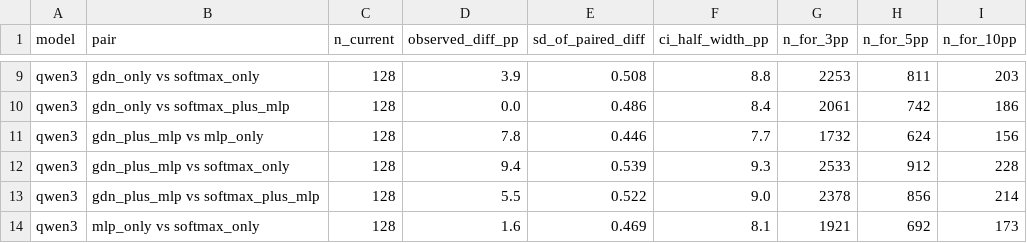
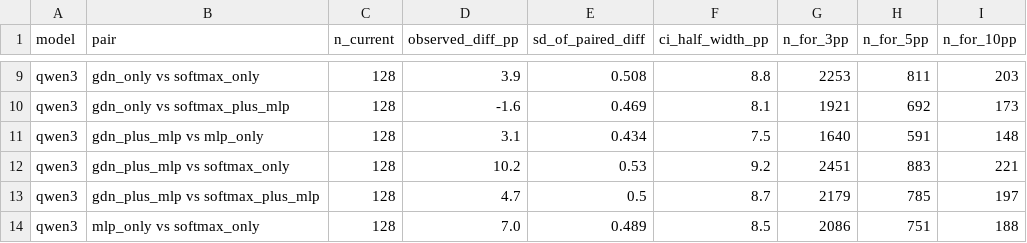
Before and after one commit to hecboar/lora-placement-hybrid, a CSV file: reanalysis/power_analysis_gsm8k.csv, drawn as a sheet; only a part is shown, gaps mark what is left out; the diff covers the shown part only; the diff names each change by its address in the sheet, - before the commit and + after, or states it on an @@ line.

```diff
--- a/reanalysis/power_analysis_gsm8k.csv
+++ b/reanalysis/power_analysis_gsm8k.csv
-D10 (observed_diff_pp): 0.0
+D10 (observed_diff_pp): -1.6
-E10 (sd_of_paired_diff): 0.486
+E10 (sd_of_paired_diff): 0.469
-F10 (ci_half_width_pp): 8.4
+F10 (ci_half_width_pp): 8.1
-G10 (n_for_3pp): 2061
+G10 (n_for_3pp): 1921
-H10 (n_for_5pp): 742
+H10 (n_for_5pp): 692
-I10 (n_for_10pp): 186
+I10 (n_for_10pp): 173
-D11 (observed_diff_pp): 7.8
+D11 (observed_diff_pp): 3.1
-E11 (sd_of_paired_diff): 0.446
+E11 (sd_of_paired_diff): 0.434
-F11 (ci_half_width_pp): 7.7
+F11 (ci_half_width_pp): 7.5
-G11 (n_for_3pp): 1732
+G11 (n_for_3pp): 1640
-H11 (n_for_5pp): 624
+H11 (n_for_5pp): 591
-I11 (n_for_10pp): 156
+I11 (n_for_10pp): 148
-D12 (observed_diff_pp): 9.4
+D12 (observed_diff_pp): 10.2
-E12 (sd_of_paired_diff): 0.539
+E12 (sd_of_paired_diff): 0.53
-F12 (ci_half_width_pp): 9.3
+F12 (ci_half_width_pp): 9.2
-G12 (n_for_3pp): 2533
+G12 (n_for_3pp): 2451
-H12 (n_for_5pp): 912
+H12 (n_for_5pp): 883
-I12 (n_for_10pp): 228
+I12 (n_for_10pp): 221
-D13 (observed_diff_pp): 5.5
+D13 (observed_diff_pp): 4.7
-E13 (sd_of_paired_diff): 0.522
+E13 (sd_of_paired_diff): 0.5
-F13 (ci_half_width_pp): 9.0
+F13 (ci_half_width_pp): 8.7
-G13 (n_for_3pp): 2378
+G13 (n_for_3pp): 2179
-H13 (n_for_5pp): 856
+H13 (n_for_5pp): 785
-I13 (n_for_10pp): 214
+I13 (n_for_10pp): 197
-D14 (observed_diff_pp): 1.6
+D14 (observed_diff_pp): 7.0
-E14 (sd_of_paired_diff): 0.469
+E14 (sd_of_paired_diff): 0.489
-F14 (ci_half_width_pp): 8.1
+F14 (ci_half_width_pp): 8.5
-G14 (n_for_3pp): 1921
+G14 (n_for_3pp): 2086
-H14 (n_for_5pp): 692
+H14 (n_for_5pp): 751
-I14 (n_for_10pp): 173
+I14 (n_for_10pp): 188
```
Also changed, not shown: 41 edited cells elsewhere in this file, reanalysis/all_pairwise_bootstrap_corrected.csv, reanalysis/all_results_corrected.csv, 14 other files.
